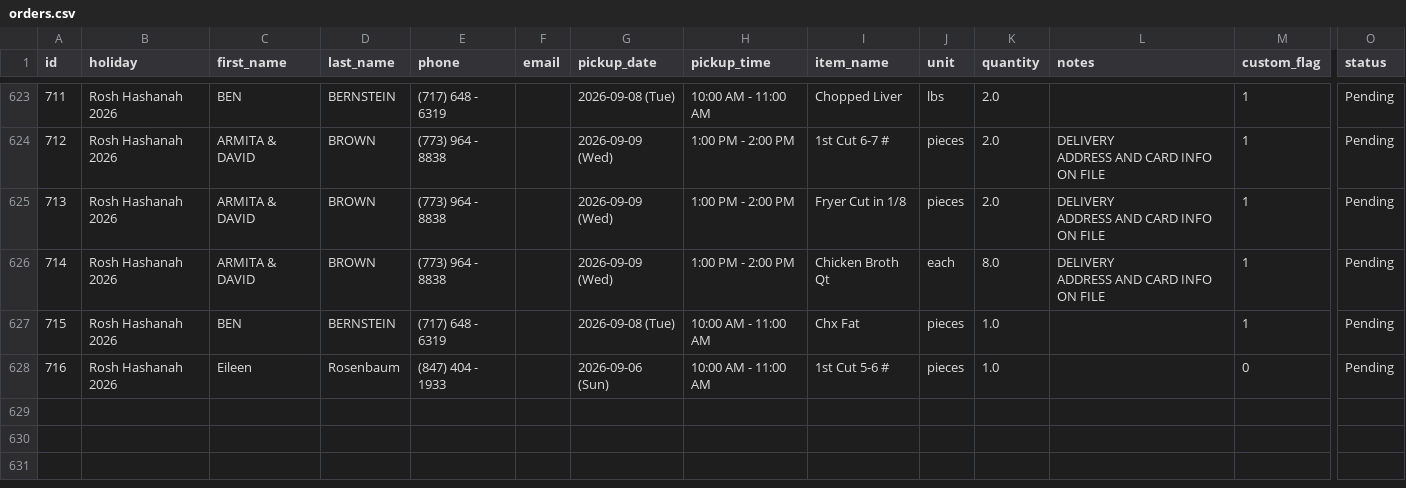
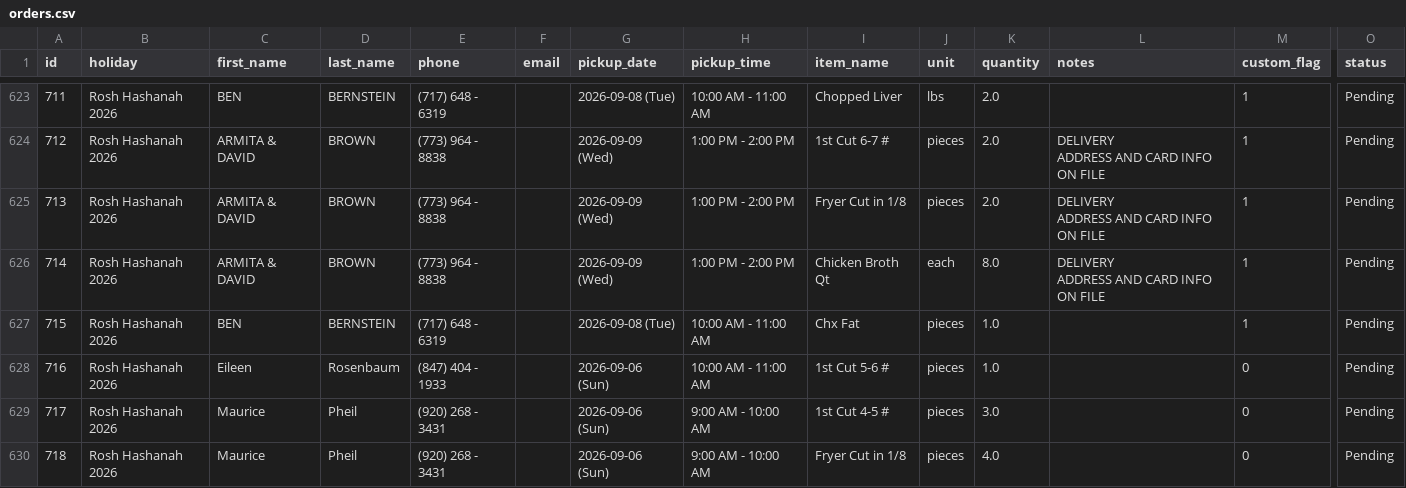
Before and after one commit to shaevitzmarket/holiday-orders, a CSV file: orders.csv, drawn as a sheet; only a part is shown, gaps mark what is left out; rows hold the shown columns only; the diff names each change by its address in the sheet, - before the commit and + after, or states it on an @@ line.

Commit message:
Add order for Maurice Pheil

```diff
--- a/orders.csv
+++ b/orders.csv
+row 629: 717 | Rosh Hashanah 2026 | Maurice | Pheil | (920) 268 - 3431 |  | 2026-09-06 (Sun) | 9:00 AM - 10:00 AM | 1st Cut 4-5 # | pieces | 3.0 |  | 0 | Pending
+row 630: 718 | Rosh Hashanah 2026 | Maurice | Pheil | (920) 268 - 3431 |  | 2026-09-06 (Sun) | 9:00 AM - 10:00 AM | Fryer Cut in 1/8 | pieces | 4.0 |  | 0 | Pending
```
